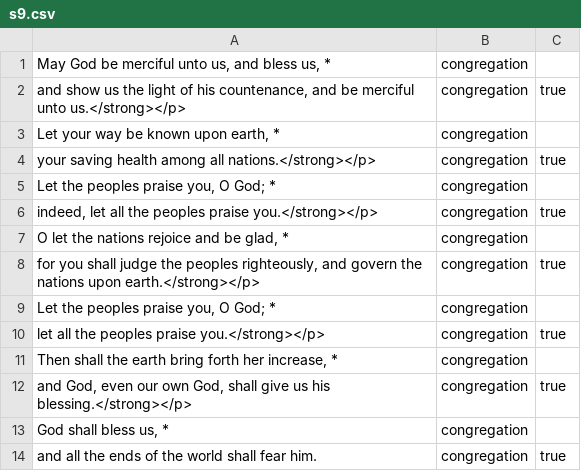
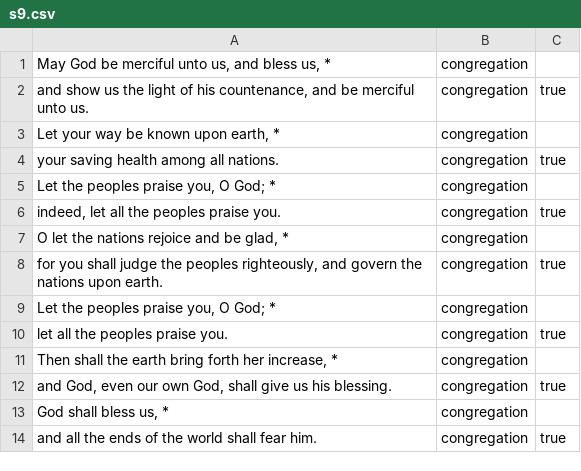
Before and after one commit to blocher/dailyoffice2019, a CSV file: site/office/api/texts/s9.csv, drawn as a sheet.

```diff
--- a/site/office/api/texts/s9.csv
+++ b/site/office/api/texts/s9.csv
@@ -1,13 +1,13 @@
 "May God be merciful unto us, and bless us, *", "congregation",
-"and show us the light of his countenance, and be merciful unto us.</strong></p>", "congregation", true
+"and show us the light of his countenance, and be merciful unto us.", "congregation", true
 "Let your way be known upon earth, *", "congregation",
-"your saving health among all nations.</strong></p>", "congregation", true
+"your saving health among all nations.", "congregation", true
 "Let the peoples praise you, O God; *", "congregation",
-"indeed, let all the peoples praise you.</strong></p>", "congregation", true
+"indeed, let all the peoples praise you.", "congregation", true
 "O let the nations rejoice and be glad, *", "congregation",
-"for you shall judge the peoples righteously, and govern the nations upon earth.</strong></p>", "congregation", true
+"for you shall judge the peoples righteously, and govern the nations upon earth.", "congregation", true
 "Let the peoples praise you, O God; *", "congregation",
-"let all the peoples praise you.</strong></p>", "congregation", true
+"let all the peoples praise you.", "congregation", true
 "Then shall the earth bring forth her increase, *", "congregation",
-"and God, even our own God, shall give us his blessing.</strong></p>", "congregation", true
+"and God, even our own God, shall give us his blessing.", "congregation", true
 "God shall bless us, *", "congregation",
```
Also changed, not shown: site/office/api/texts/creed.csv, site/office/api/texts/s5.csv, 39 other files.
